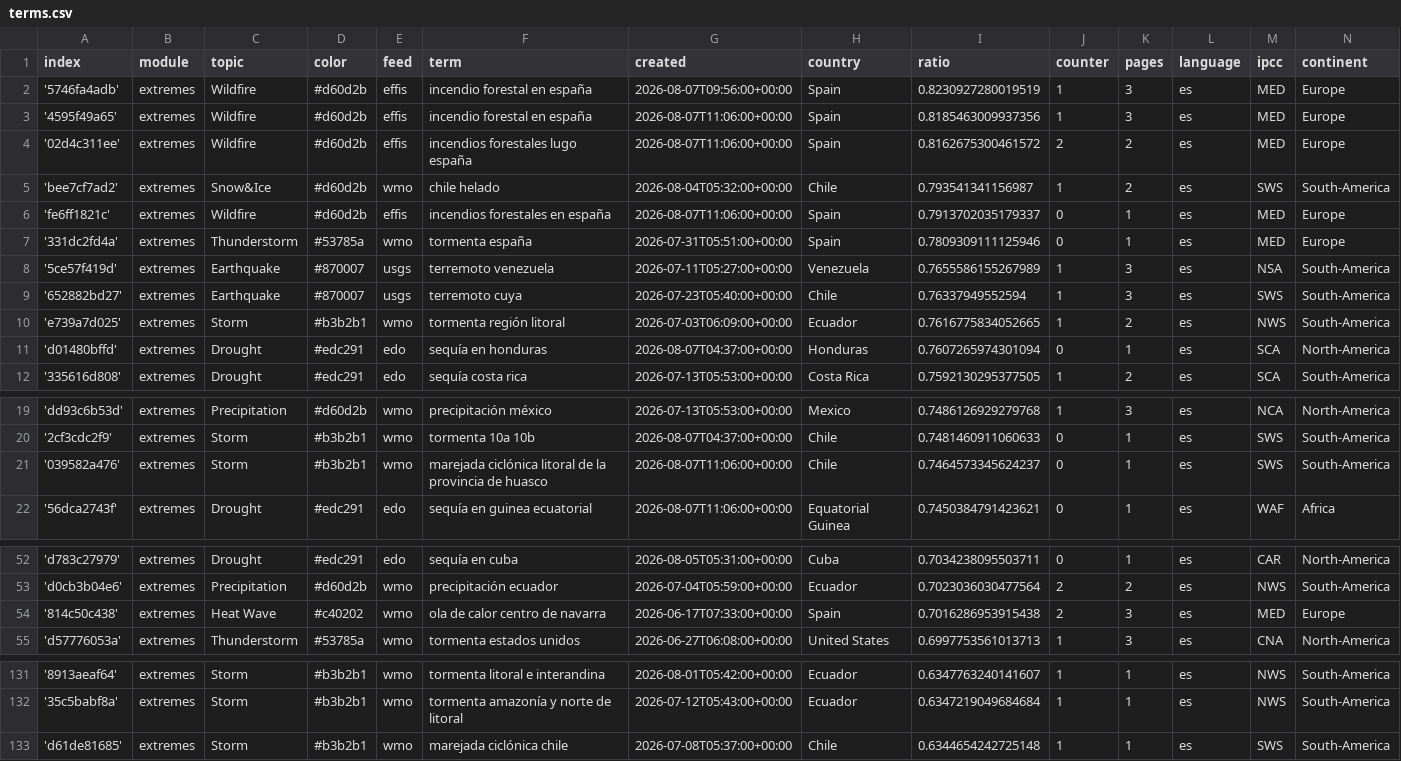
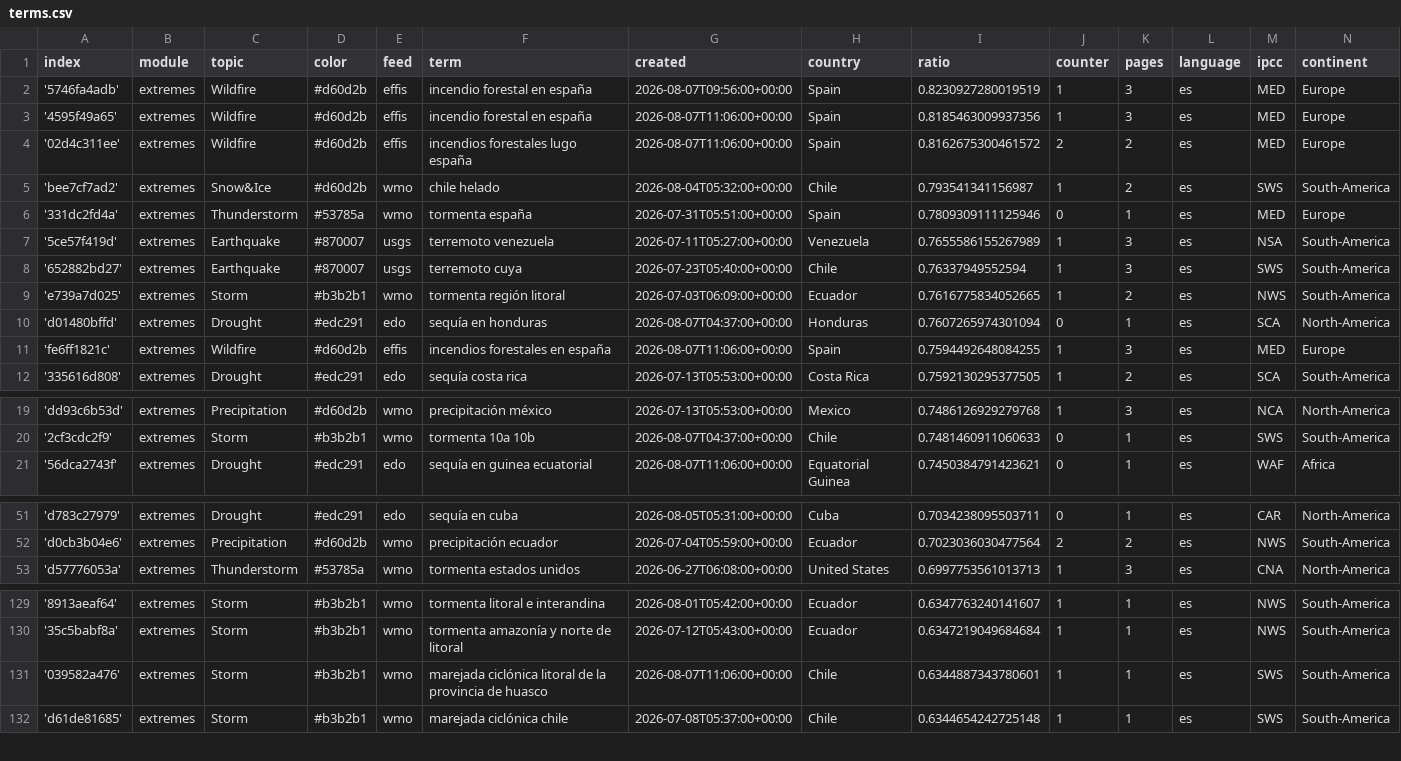
Before and after one commit to jannikdo28-news/spanishExtremes, a CSV file: terms.csv, drawn as a sheet; only a part is shown, gaps mark what is left out; the diff covers the shown part only.

```diff
--- a/terms.csv
+++ b/terms.csv
@@ -5,3 +5,2 @@ index,module,topic,color,feed,term,created,country,ratio,counter,pages,language,
 'bee7cf7ad2',extremes,Snow&Ice,#d60d2b,wmo,chile helado,2026-08-04T05:32:00+00:00,Chile,0.793541341156987,1,2,es,SWS,South-America
-'fe6ff1821c',extremes,Wildfire,#d60d2b,effis,incendios forestales en españa,2026-08-07T11:06:00+00:00,Spain,0.7913702035179337,0,1,es,MED,Europe
 '331dc2fd4a',extremes,Thunderstorm,#53785a,wmo,tormenta españa,2026-07-31T05:51:00+00:00,Spain,0.7809309111125946,0,1,es,MED,Europe
@@ -11,2 +10,3 @@ index,module,topic,color,feed,term,created,country,ratio,counter,pages,language,
 'd01480bffd',extremes,Drought,#edc291,edo,sequía en honduras,2026-08-07T04:37:00+00:00,Honduras,0.7607265974301094,0,1,es,SCA,North-America
+'fe6ff1821c',extremes,Wildfire,#d60d2b,effis,incendios forestales en españa,2026-08-07T11:06:00+00:00,Spain,0.7594492648084255,1,3,es,MED,Europe
 '335616d808',extremes,Drought,#edc291,edo,sequía costa rica,2026-07-13T05:53:00+00:00,Costa Rica,0.7592130295377505,1,2,es,SCA,South-America
@@ -20,3 +20,2 @@ index,module,topic,color,feed,term,created,country,ratio,counter,pages,language,
 '2cf3cdc2f9',extremes,Storm,#b3b2b1,wmo,tormenta 10a 10b,2026-08-07T04:37:00+00:00,Chile,0.7481460911060633,0,1,es,SWS,South-America
-'039582a476',extremes,Storm,#b3b2b1,wmo,marejada ciclónica litoral de la provincia de huasco,2026-08-07T11:06:00+00:00,Chile,0.7464573345624237,0,1,es,SWS,South-America
 '56dca2743f',extremes,Drought,#edc291,edo,sequía en guinea ecuatorial,2026-08-07T11:06:00+00:00,Equatorial Guinea,0.7450384791423621,0,1,es,WAF,Africa
@@ -53,3 +52,2 @@ index,module,topic,color,feed,term,created,country,ratio,counter,pages,language,
 'd0cb3b04e6',extremes,Precipitation,#d60d2b,wmo,precipitación ecuador,2026-07-04T05:59:00+00:00,Ecuador,0.7023036030477564,2,2,es,NWS,South-America
-'814c50c438',extremes,Heat Wave,#c40202,wmo,ola de calor centro de navarra,2026-06-17T07:33:00+00:00,Spain,0.7016286953915438,2,3,es,MED,Europe
 'd57776053a',extremes,Thunderstorm,#53785a,wmo,tormenta estados unidos,2026-06-27T06:08:00+00:00,United States,0.6997753561013713,1,3,es,CNA,North-America
@@ -132,2 +130,3 @@ index,module,topic,color,feed,term,created,country,ratio,counter,pages,language,
 '35c5babf8a',extremes,Storm,#b3b2b1,wmo,tormenta amazonía y norte de litoral,2026-07-12T05:43:00+00:00,Ecuador,0.6347219049684684,1,1,es,NWS,South-America
+'039582a476',extremes,Storm,#b3b2b1,wmo,marejada ciclónica litoral de la provincia de huasco,2026-08-07T11:06:00+00:00,Chile,0.6344887343780601,1,1,es,SWS,South-America
 'd61de81685',extremes,Storm,#b3b2b1,wmo,marejada ciclónica chile,2026-07-08T05:37:00+00:00,Chile,0.6344654242725148,1,1,es,SWS,South-America
```
Also changed, not shown: 3 removed rows elsewhere in this file, cxsv/news_2026_07.csv.
